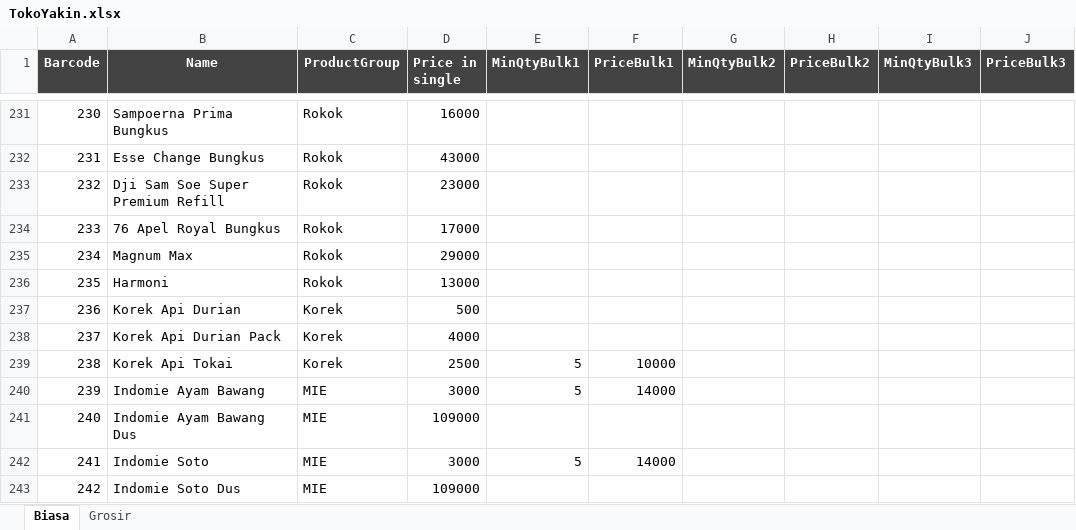
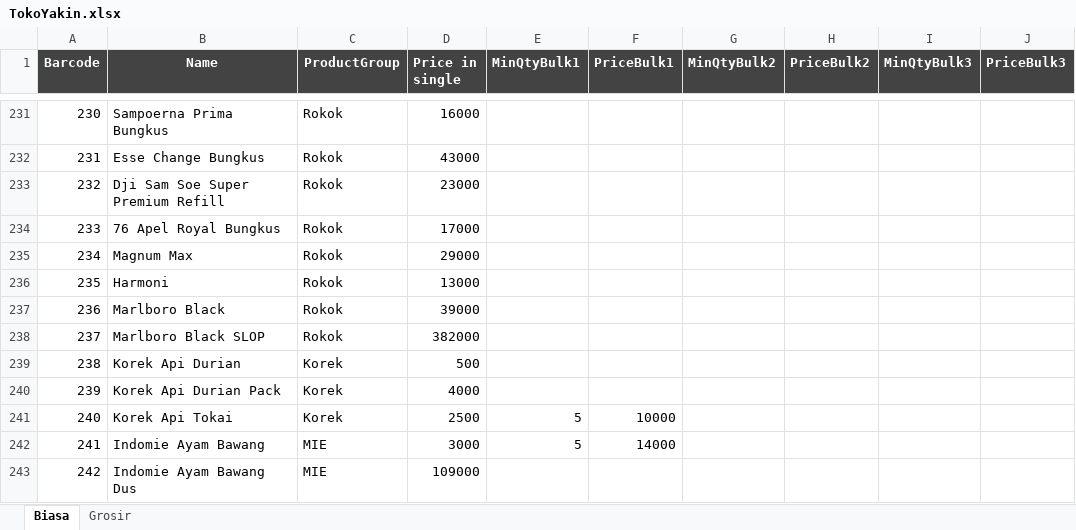
Before and after one commit to rudiath95/toko-yakin, an Excel workbook: TokoYakin.xlsx, sheet Biasa, drawn as a sheet; only a part is shown, gaps mark what is left out; the shorter side is filled out with more unchanged rows; values as stored, in another font and other column widths than the file's, no borders; charts and pictures and conditional formats not drawn; addresses are those after the commit; the diff names each change by its address in the sheet, - before the commit and + after, or states it on an @@ line.

Commit message:
update spreadsheet data

```diff
--- a/TokoYakin.xlsx (sheet Biasa)
+++ b/TokoYakin.xlsx (sheet Biasa)
+row 237: 236 | Marlboro Black | Rokok | 39000
+row 238: 237 | Marlboro Black SLOP | Rokok | 382000
@@ column A (Barcode) renumbered from row 239 down @@
```
